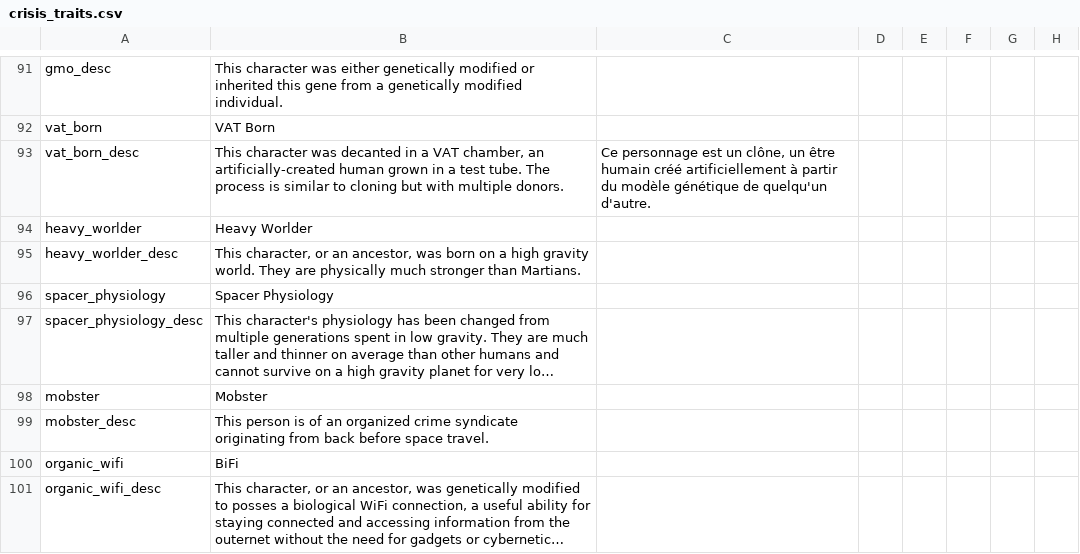
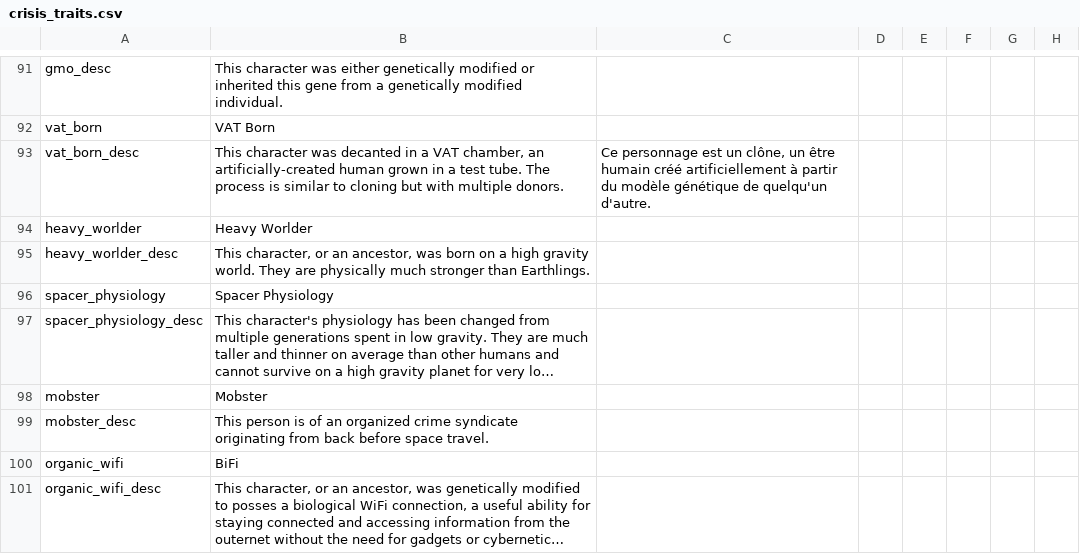
Before and after one commit to Zombaxx/Western-Pacific, a CSV file: western-pacific/localisation/crisis_traits.csv, drawn as a sheet; only a part is shown, gaps mark what is left out; long unchanged cells end in …; the diff names each change by its address in the sheet, - before the commit and + after, or states it on an @@ line.

```diff
--- a/western-pacific/localisation/crisis_traits.csv
+++ b/western-pacific/localisation/crisis_traits.csv
-B95: …stronger than Martians.
+B95: …stronger than Earthlings.
```
Also changed, not shown: western-pacific/localisation/000_middlemars_vanillalandedtitles.csv, western-pacific/localisation/00_religions.csv, 16 other files.
